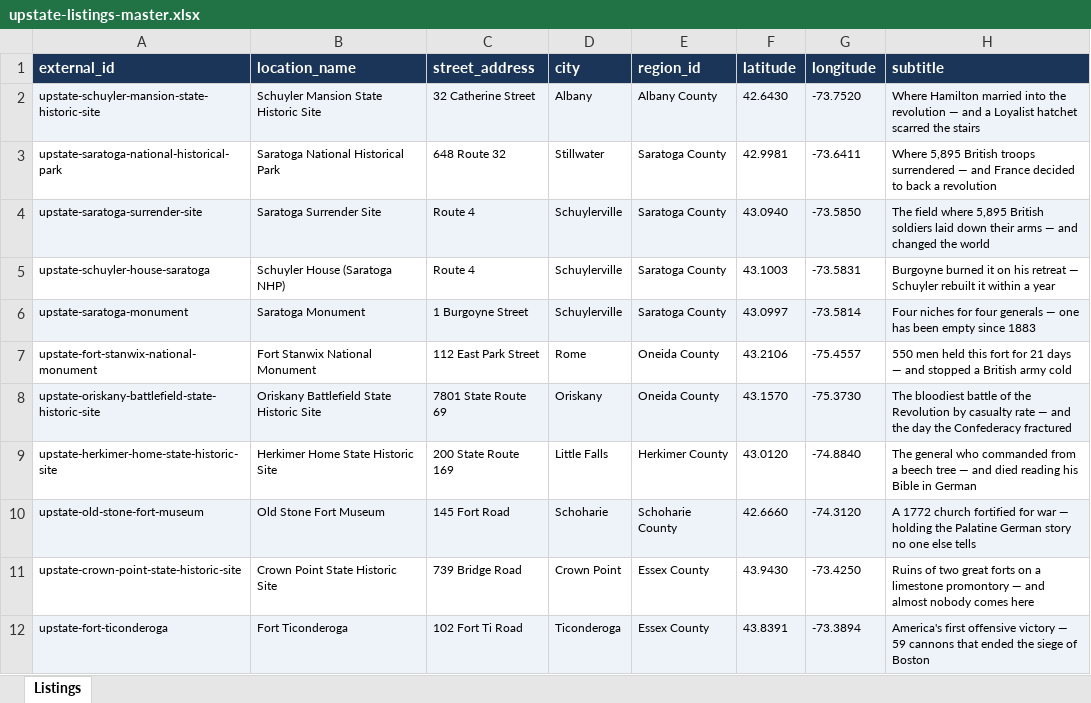
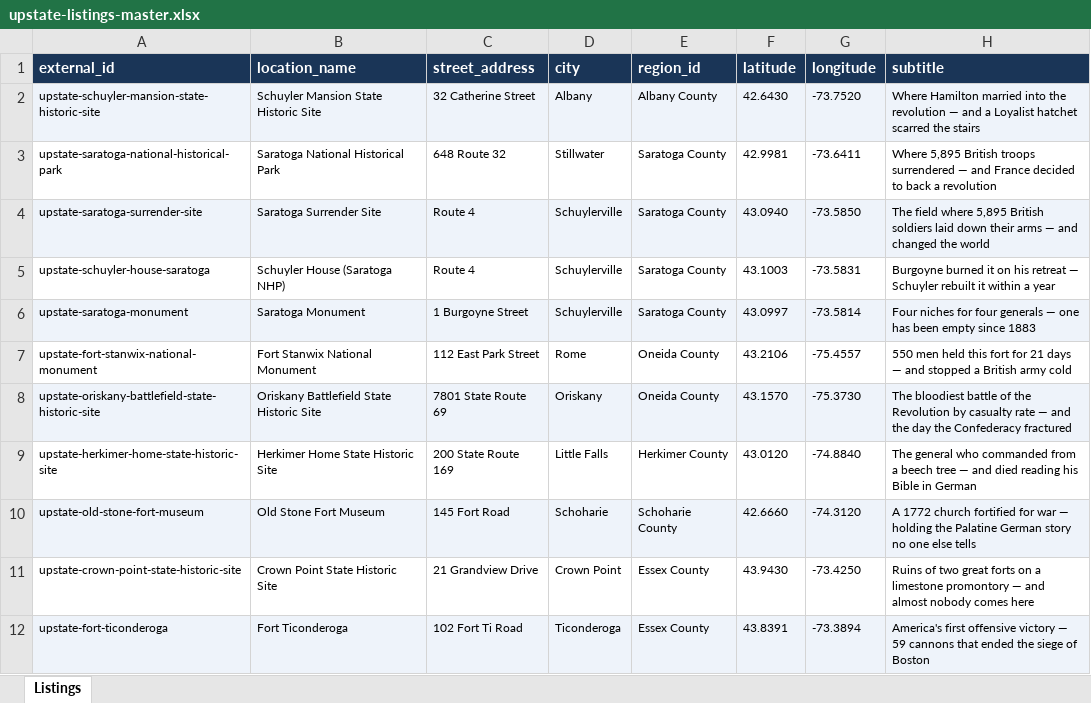
Before and after one commit to rtn-usa/250th, an Excel workbook: outputs/upstate-listings-master.xlsx, sheet Listings, drawn as a sheet; only a part is shown; values as stored, in another font and other column widths than the file's, no borders; the diff names each change by its address in the sheet, - before the commit and + after, or states it on an @@ line.

```diff
--- a/outputs/upstate-listings-master.xlsx (sheet Listings)
+++ b/outputs/upstate-listings-master.xlsx (sheet Listings)
-C11 (street_address): 739 Bridge Road
+C11 (street_address): 21 Grandview Drive
```
Also changed, not shown: 2 other files.
